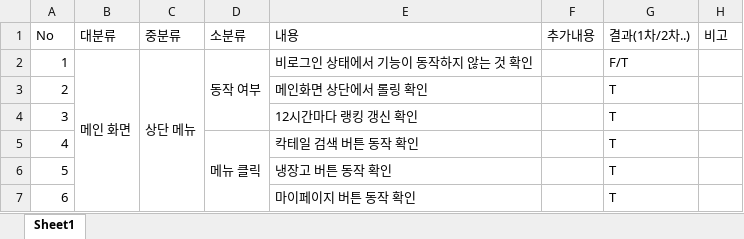
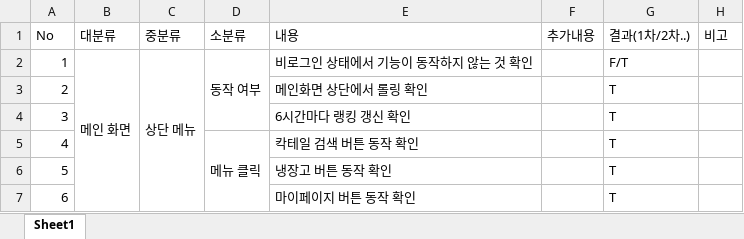
Before and after one commit to LUVENHOV/DALKAK, an Excel workbook: 산출물/Dalkak_테스트케이스.xlsx, sheet Sheet1, drawn as a sheet; only a part is shown; values as stored, in another font and other column widths than the file's, no cell formats; the diff names each change by its address in the sheet, - before the commit and + after, or states it on an @@ line.

Commit message:
docs: test case

```diff
--- a/산출물/Dalkak_테스트케이스.xlsx (sheet Sheet1)
+++ b/산출물/Dalkak_테스트케이스.xlsx (sheet Sheet1)
-E4 (내용): 12시간마다 랭킹 갱신 확인
+E4 (내용): 6시간마다 랭킹 갱신 확인
```
Also changed, not shown: cell formats.
